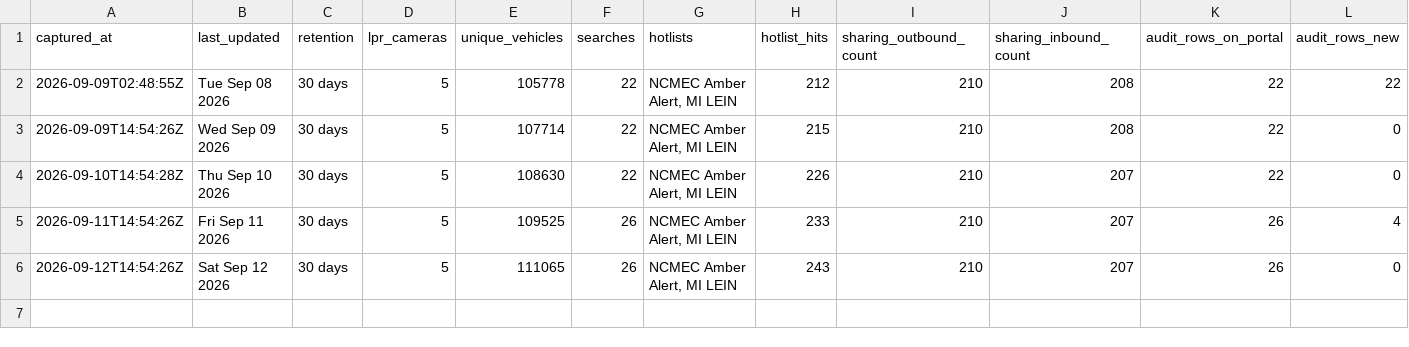
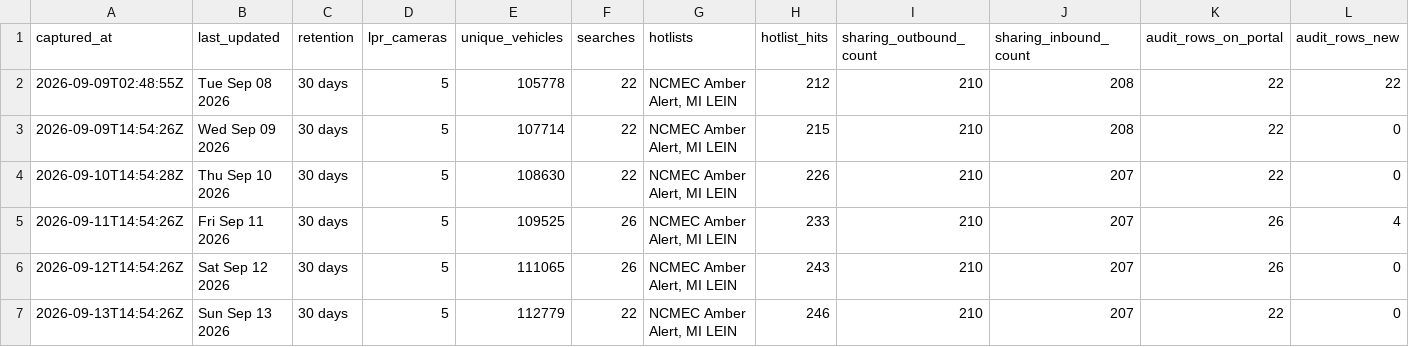
Before and after one commit to Cantica-Systems/flock-transparency, a CSV file: kent/data/lowell-city-pd/stats.csv, drawn as a sheet; the diff names each change by its address in the sheet, - before the commit and + after, or states it on an @@ line.

Commit message:
Update at 2026-09-13T14:54Z (lowell-city-pd +0)

```diff
--- a/kent/data/lowell-city-pd/stats.csv
+++ b/kent/data/lowell-city-pd/stats.csv
+row 7: 2026-09-13T14:54:26Z | Sun Sep 13 2026 | 30 days | 5 | 112779 | 22 | NCMEC Amber Alert, MI LEIN | 246 | 210 | 207 | 22 | 0
```
Also changed, not shown: 3 other files.
